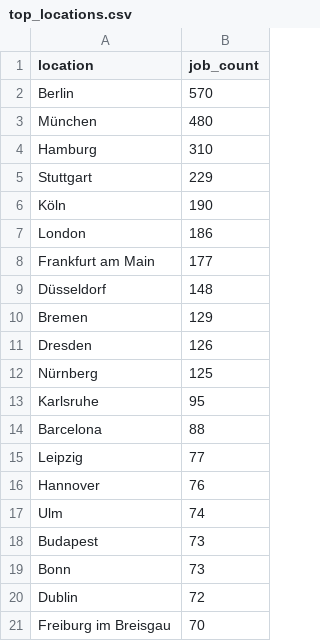
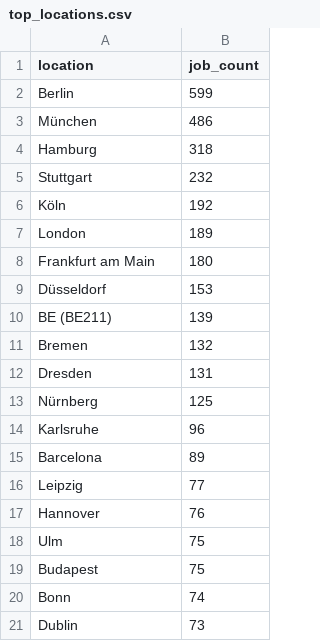
Before and after one commit to ritesh8303/dataforge, a CSV file: data/gold/top_locations.csv, drawn as a sheet.

```diff
--- a/data/gold/top_locations.csv
+++ b/data/gold/top_locations.csv
@@ -1,21 +1,21 @@
 location,job_count
-Berlin,570
-München,480
-Hamburg,310
-Stuttgart,229
-Köln,190
-London,186
-Frankfurt am Main,177
-Düsseldorf,148
-Bremen,129
-Dresden,126
+Berlin,599
+München,486
+Hamburg,318
+Stuttgart,232
+Köln,192
+London,189
+Frankfurt am Main,180
+Düsseldorf,153
+BE (BE211),139
+Bremen,132
+Dresden,131
 Nürnberg,125
-Karlsruhe,95
-Barcelona,88
+Karlsruhe,96
+Barcelona,89
 Leipzig,77
 Hannover,76
-Ulm,74
-Budapest,73
-Bonn,73
-Dublin,72
-Freiburg im Breisgau,70
+Ulm,75
+Budapest,75
+Bonn,74
+Dublin,73
```
Also changed, not shown: data/gold/jobs_by_region.csv, data/gold/top_companies.csv, 10 other files.
